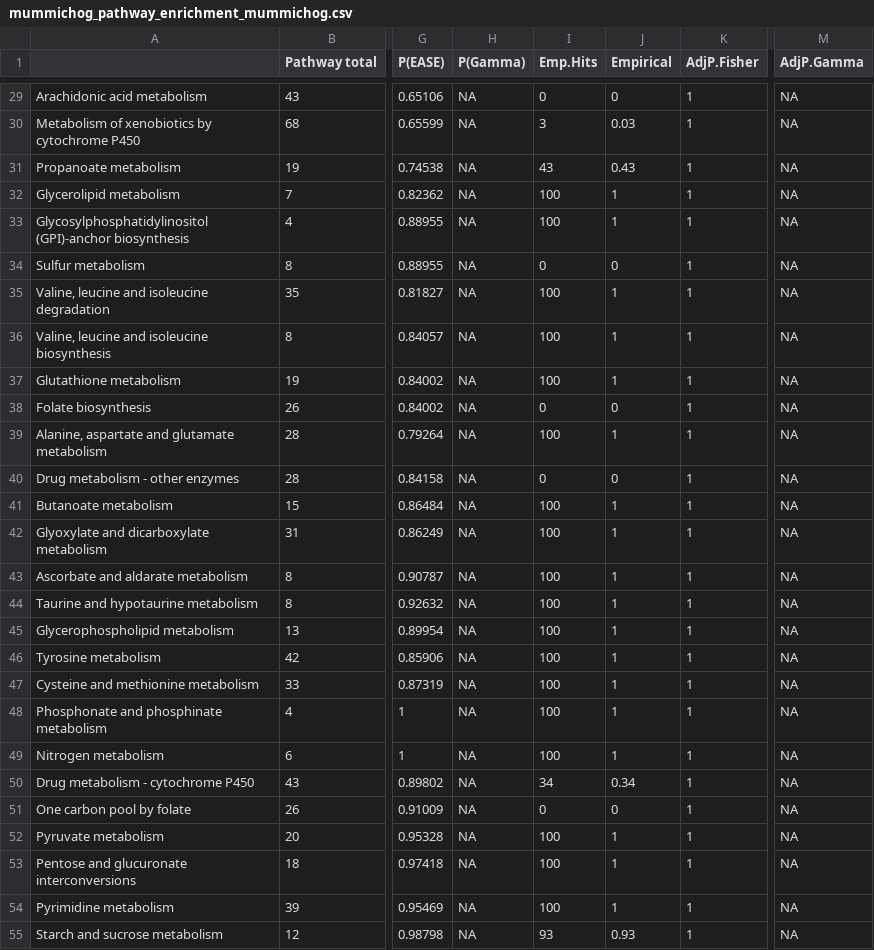
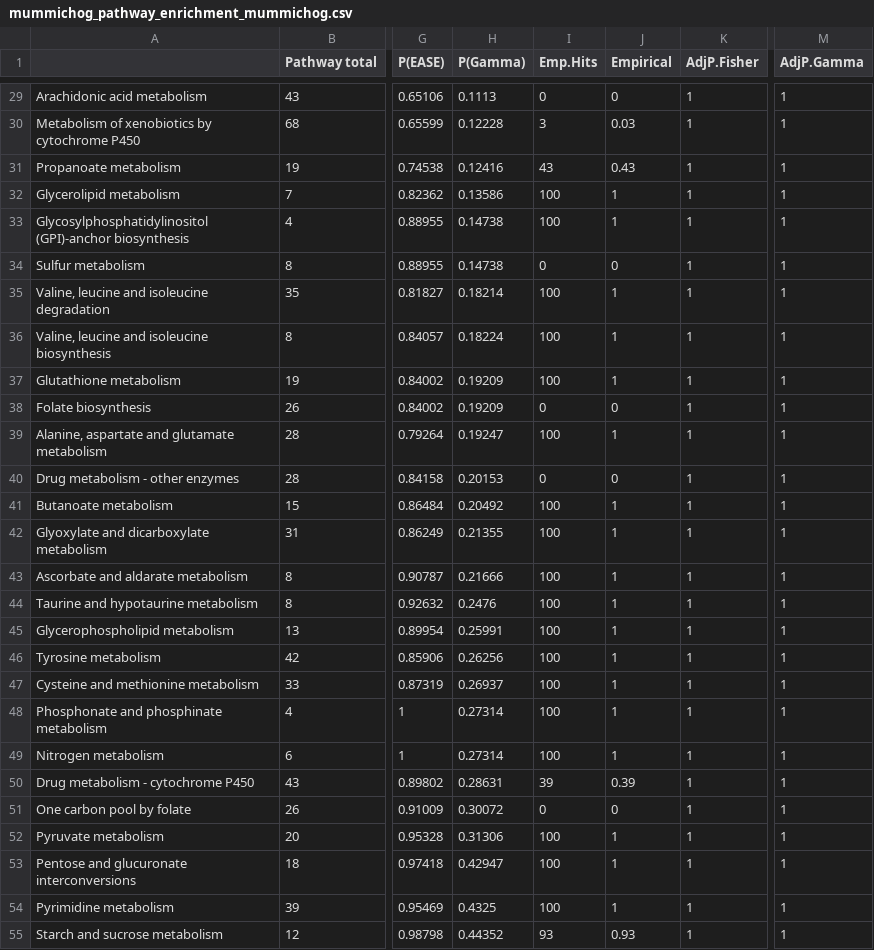
Before and after one commit to jdpreston30/DTC-metabolomics-2026, a CSV file: Outputs/mummichog/KEGG/mummichog_pathway_enrichment_mummichog.csv, drawn as a sheet; only a part is shown, gaps mark what is left out; the diff covers the shown part only; the diff names each change by its address in the sheet, - before the commit and + after, or states it on an @@ line.

```diff
--- a/Outputs/mummichog/KEGG/mummichog_pathway_enrichment_mummichog.csv
+++ b/Outputs/mummichog/KEGG/mummichog_pathway_enrichment_mummichog.csv
-H29 (P(Gamma)): NA
+H29 (P(Gamma)): 0.1113
-M29:M55 (AdjP.Gamma): NA
+M29:M55 (AdjP.Gamma): 1
-H30 (P(Gamma)): NA
+H30 (P(Gamma)): 0.12228
-H31 (P(Gamma)): NA
+H31 (P(Gamma)): 0.12416
-H32 (P(Gamma)): NA
+H32 (P(Gamma)): 0.13586
-H33:H34 (P(Gamma)): NA
+H33:H34 (P(Gamma)): 0.14738
-H35 (P(Gamma)): NA
+H35 (P(Gamma)): 0.18214
-H36 (P(Gamma)): NA
+H36 (P(Gamma)): 0.18224
-H37:H38 (P(Gamma)): NA
+H37:H38 (P(Gamma)): 0.19209
-H39 (P(Gamma)): NA
+H39 (P(Gamma)): 0.19247
-H40 (P(Gamma)): NA
+H40 (P(Gamma)): 0.20153
-H41 (P(Gamma)): NA
+H41 (P(Gamma)): 0.20492
-H42 (P(Gamma)): NA
+H42 (P(Gamma)): 0.21355
-H43 (P(Gamma)): NA
+H43 (P(Gamma)): 0.21666
-H44 (P(Gamma)): NA
+H44 (P(Gamma)): 0.2476
-H45 (P(Gamma)): NA
+H45 (P(Gamma)): 0.25991
-H46 (P(Gamma)): NA
+H46 (P(Gamma)): 0.26256
-H47 (P(Gamma)): NA
+H47 (P(Gamma)): 0.26937
-H48:H49 (P(Gamma)): NA
+H48:H49 (P(Gamma)): 0.27314
-H50 (P(Gamma)): NA
+H50 (P(Gamma)): 0.28631
-I50 (Emp.Hits): 34
+I50 (Emp.Hits): 39
-J50 (Empirical): 0.34
+J50 (Empirical): 0.39
-H51 (P(Gamma)): NA
+H51 (P(Gamma)): 0.30072
-H52 (P(Gamma)): NA
+H52 (P(Gamma)): 0.31306
-H53 (P(Gamma)): NA
+H53 (P(Gamma)): 0.42947
-H54 (P(Gamma)): NA
+H54 (P(Gamma)): 0.4325
-H55 (P(Gamma)): NA
+H55 (P(Gamma)): 0.44352
```
Also changed, not shown: 80 edited cells elsewhere in this file, Outputs/mummichog/KEGG/mummichog_matched_compound_all.csv, Outputs/mummichog/KEGG/raw_dataview.csv, 21 other files.
